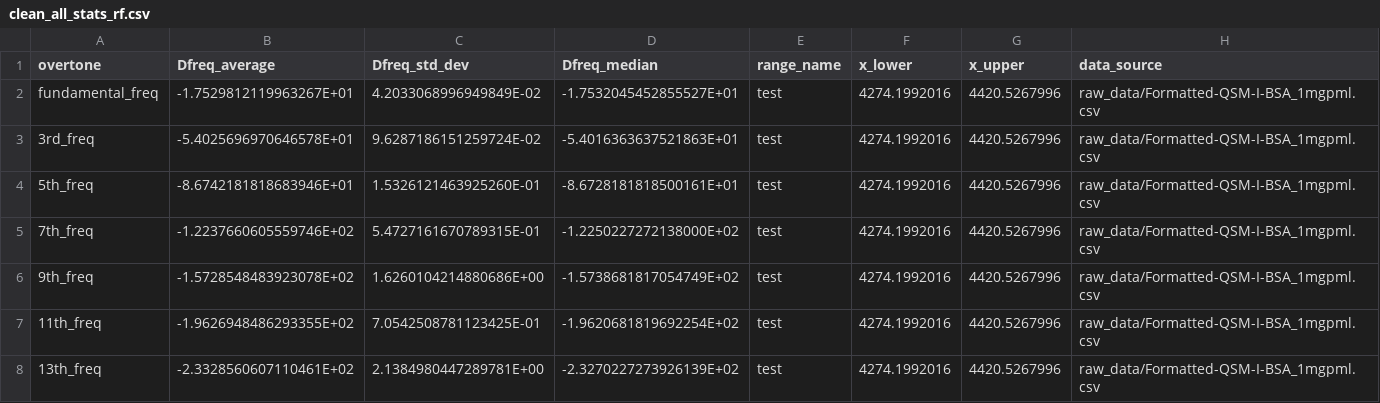
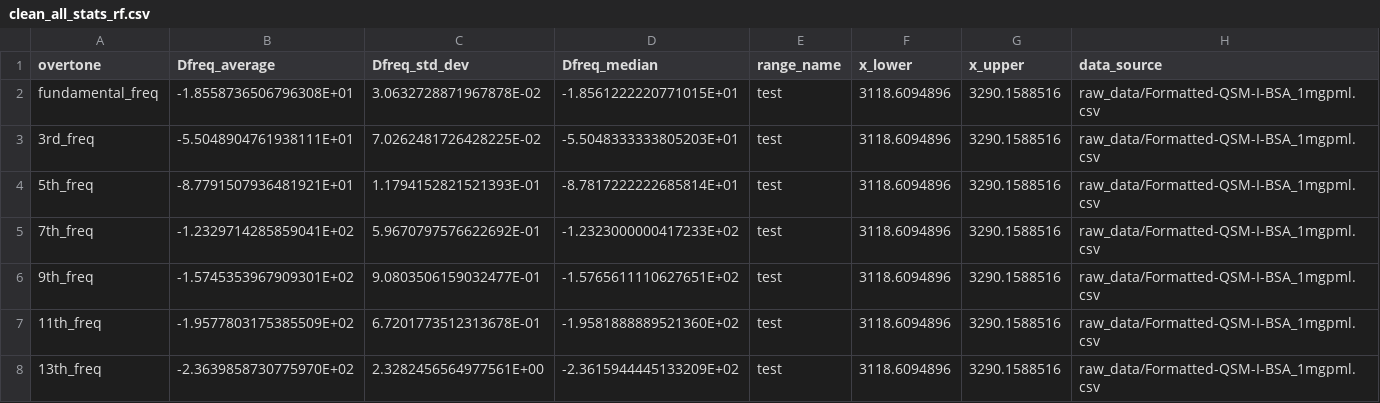
Before and after one commit to b-pardi/pyQCM, a CSV file: selected_ranges/clean_all_stats_rf.csv, drawn as a sheet.

```diff
--- a/selected_ranges/clean_all_stats_rf.csv
+++ b/selected_ranges/clean_all_stats_rf.csv
@@ -1,8 +1,8 @@
 overtone,Dfreq_average,Dfreq_std_dev,Dfreq_median,range_name,x_lower,x_upper,data_source
-fundamental_freq,-1.7529812119963267E+01,4.2033068996949849E-02,-1.7532045452855527E+01,test,4274.1992016,4420.5267996,raw_data/Formatted-QSM-I-BSA_1mgpml.csv
-3rd_freq,-5.4025696970646578E+01,9.6287186151259724E-02,-5.4016363637521863E+01,test,4274.1992016,4420.5267996,raw_data/Formatted-QSM-I-BSA_1mgpml.csv
-5th_freq,-8.6742181818683946E+01,1.5326121463925260E-01,-8.6728181818500161E+01,test,4274.1992016,4420.5267996,raw_data/Formatted-QSM-I-BSA_1mgpml.csv
-7th_freq,-1.2237660605559746E+02,5.4727161670789315E-01,-1.2250227272138000E+02,test,4274.1992016,4420.5267996,raw_data/Formatted-QSM-I-BSA_1mgpml.csv
-9th_freq,-1.5728548483923078E+02,1.6260104214880686E+00,-1.5738681817054749E+02,test,4274.1992016,4420.5267996,raw_data/Formatted-QSM-I-BSA_1mgpml.csv
-11th_freq,-1.9626948486293355E+02,7.0542508781123425E-01,-1.9620681819692254E+02,test,4274.1992016,4420.5267996,raw_data/Formatted-QSM-I-BSA_1mgpml.csv
-13th_freq,-2.3328560607110461E+02,2.1384980447289781E+00,-2.3270227273926139E+02,test,4274.1992016,4420.5267996,raw_data/Formatted-QSM-I-BSA_1mgpml.csv
+fundamental_freq,-1.8558736506796308E+01,3.0632728871967878E-02,-1.8561222220771015E+01,test,3118.6094896,3290.1588516,raw_data/Formatted-QSM-I-BSA_1mgpml.csv
+3rd_freq,-5.5048904761938111E+01,7.0262481726428225E-02,-5.5048333333805203E+01,test,3118.6094896,3290.1588516,raw_data/Formatted-QSM-I-BSA_1mgpml.csv
+5th_freq,-8.7791507936481921E+01,1.1794152821521393E-01,-8.7817222222685814E+01,test,3118.6094896,3290.1588516,raw_data/Formatted-QSM-I-BSA_1mgpml.csv
+7th_freq,-1.2329714285859041E+02,5.9670797576622692E-01,-1.2323000000417233E+02,test,3118.6094896,3290.1588516,raw_data/Formatted-QSM-I-BSA_1mgpml.csv
+9th_freq,-1.5745353967909301E+02,9.0803506159032477E-01,-1.5765611110627651E+02,test,3118.6094896,3290.1588516,raw_data/Formatted-QSM-I-BSA_1mgpml.csv
+11th_freq,-1.9577803175385509E+02,6.7201773512313678E-01,-1.9581888889521360E+02,test,3118.6094896,3290.1588516,raw_data/Formatted-QSM-I-BSA_1mgpml.csv
+13th_freq,-2.3639858730775970E+02,2.3282456564977561E+00,-2.3615944445133209E+02,test,3118.6094896,3290.1588516,raw_data/Formatted-QSM-I-BSA_1mgpml.csv
```
Also changed, not shown: offset_data/COPY-PASTE_OFFSET_VALUES_HERE.csv, selected_ranges/clean_all_stats_dis.csv, 3 other files.
